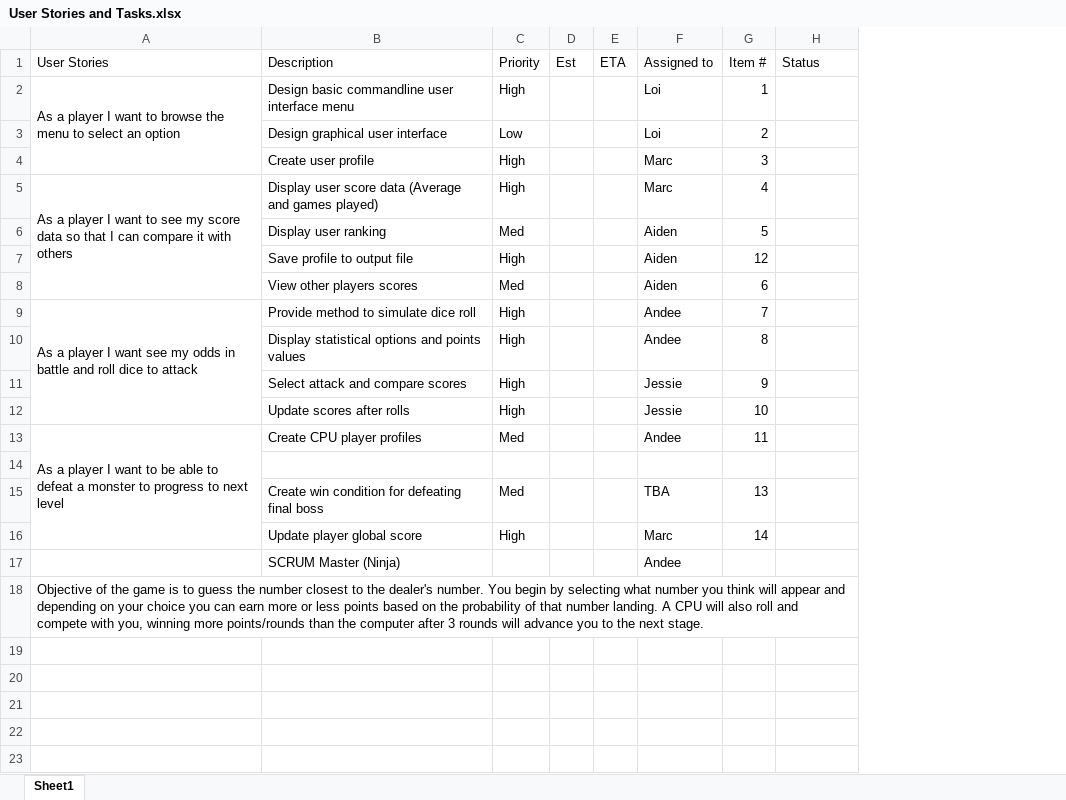
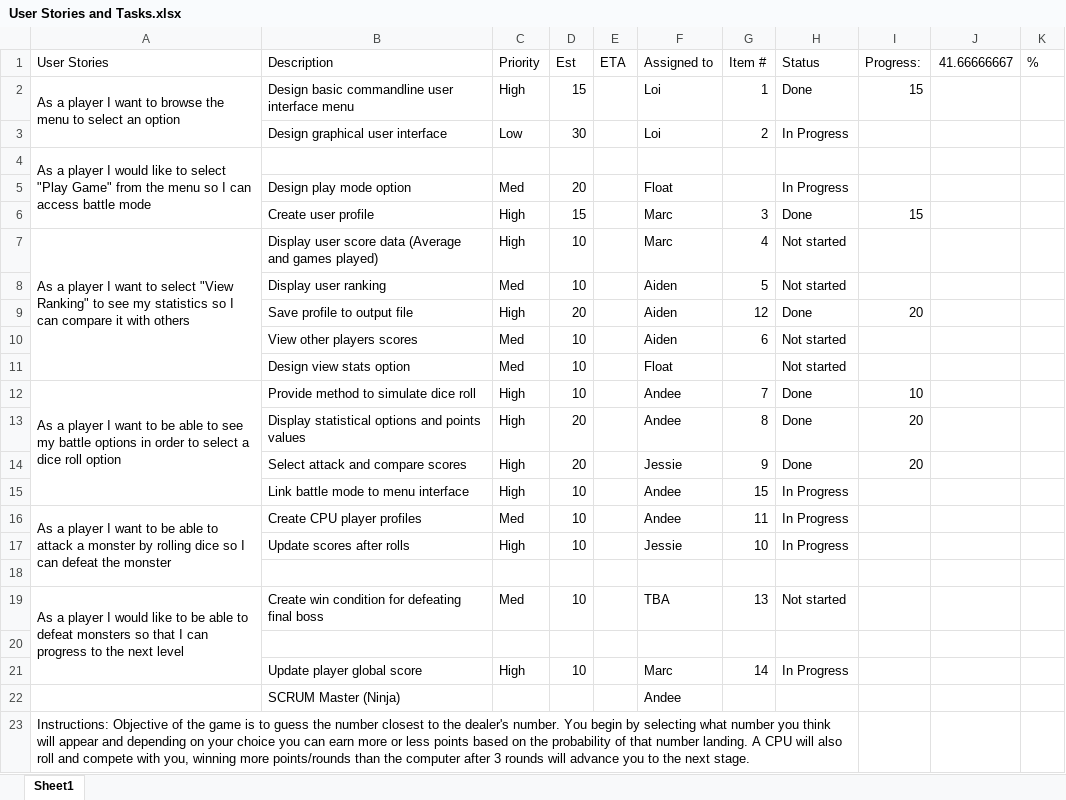
Before and after one commit to Andee2/CSE360ProjectTeam30, an Excel workbook: User Stories and Tasks.xlsx, sheet Sheet1, drawn as a sheet; values as stored, in another font and other column widths than the file's, no cell formats; removed rows and columns are numbered as before the commit, all else as after; the diff names each change by its address in the sheet, - before the commit and + after, or states it on an @@ line.

Commit message:
Added files via upload
Updated with status and progress

```diff
--- a/User Stories and Tasks.xlsx (sheet Sheet1)
+++ b/User Stories and Tasks.xlsx (sheet Sheet1)
+column I (Progress:), row 2: 15; rows 6-9: 15 |  |  | 20; rows 12-14: 10 | 20 | 20
+column J (41.66666667), empty
+column K (%), empty
-A2:A4 merged
+A2:A3 merged
-D2 (Est): (empty)
+D2 (Est): 15
-H2 (Status): (empty)
+H2 (Status): Done
-D3 (Est): (empty)
+D3 (Est): 30
-H3 (Status): (empty)
+H3 (Status): In Progress
+row 4: As a player I would like to select "Play Game" from the menu so I can access battle mode
+row 5:  | Design play mode option | Med | 20 |  | Float |  | In Progress
-D6 (Est): (empty)
+D6 (Est): 15
-H6 (Status): (empty)
+H6 (Status): Done
-A7 (User Stories): …want to see my score data so that I can…
+A7 (User Stories): …want to select "View Ranking" to see my statistics so I can…
-D7:D8 (Est): (empty)
+D7:D8 (Est): 10
-H7:H8 (Status): (empty)
+H7:H8 (Status): Not started
-D9 (Est): (empty)
+D9 (Est): 20
-H9 (Status): (empty)
+H9 (Status): Done
-D10 (Est): (empty)
+D10 (Est): 10
-H10 (Status): (empty)
+H10 (Status): Not started
+row 11:  | Design view stats option | Med | 10 |  | Float |  | Not started
-A12 (User Stories): …I want see my odds in battle and roll dice to attack
+A12 (User Stories): …I want to be able to see my battle options in order to select a dice roll option
-A9:A12 merged
+A12:A15 merged
-D12 (Est): (empty)
+D12 (Est): 10
-H12:H14 (Status): (empty)
+H12:H14 (Status): Done
-D13:D14 (Est): (empty)
+D13:D14 (Est): 20
+row 15:  | Link battle mode to menu interface | High | 10 |  | Andee | 15 | In Progress
+row 16: As a player I want to be able to attack a monster by rolling dice so I can defeat the monster | Create CPU player profiles | Med | 10 |  | Andee | 11 | In Progress
-D17 (Est): (empty)
+D17 (Est): 10
-H17 (Status): (empty)
+H17 (Status): In Progress
-row 13: As a player I want to be able to defeat a monster to progress to next level | Create CPU player profiles | Med |  |  | Andee | 11
-A19 (User Stories): (empty)
+A19 (User Stories): As a player I would like to be able to defeat monsters so that I can progress to the next level
+A19:A21 merged
-D19 (Est): (empty)
+D19 (Est): 10
-H19 (Status): (empty)
+H19 (Status): Not started
+row 20: (empty)
-D21 (Est): (empty)
+D21 (Est): 10
-H21 (Status): (empty)
+H21 (Status): In Progress
-A23 (User Stories): Objective of…
+A23 (User Stories): Instructions: Objective of…
```
Also changed, not shown: cell formats.
